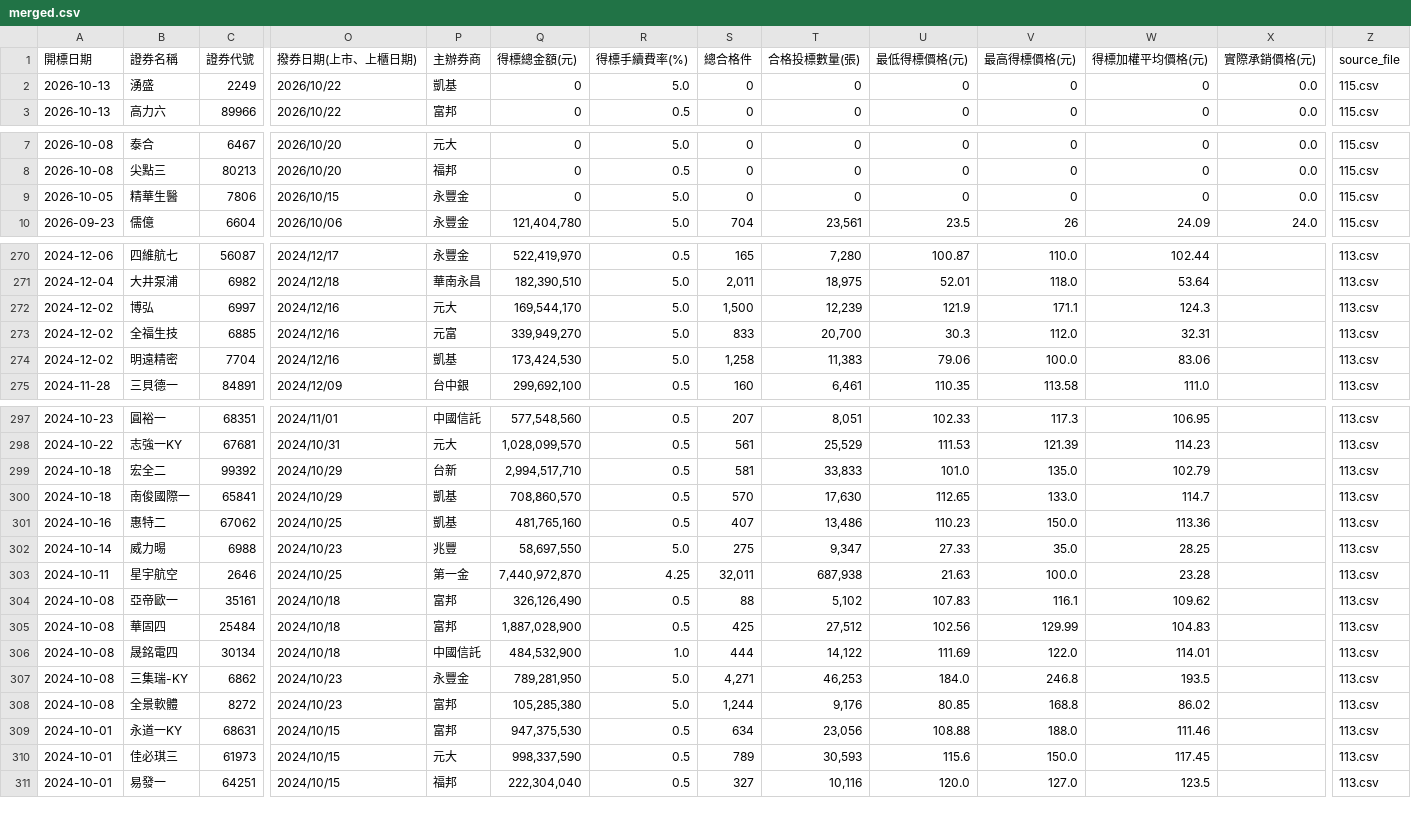
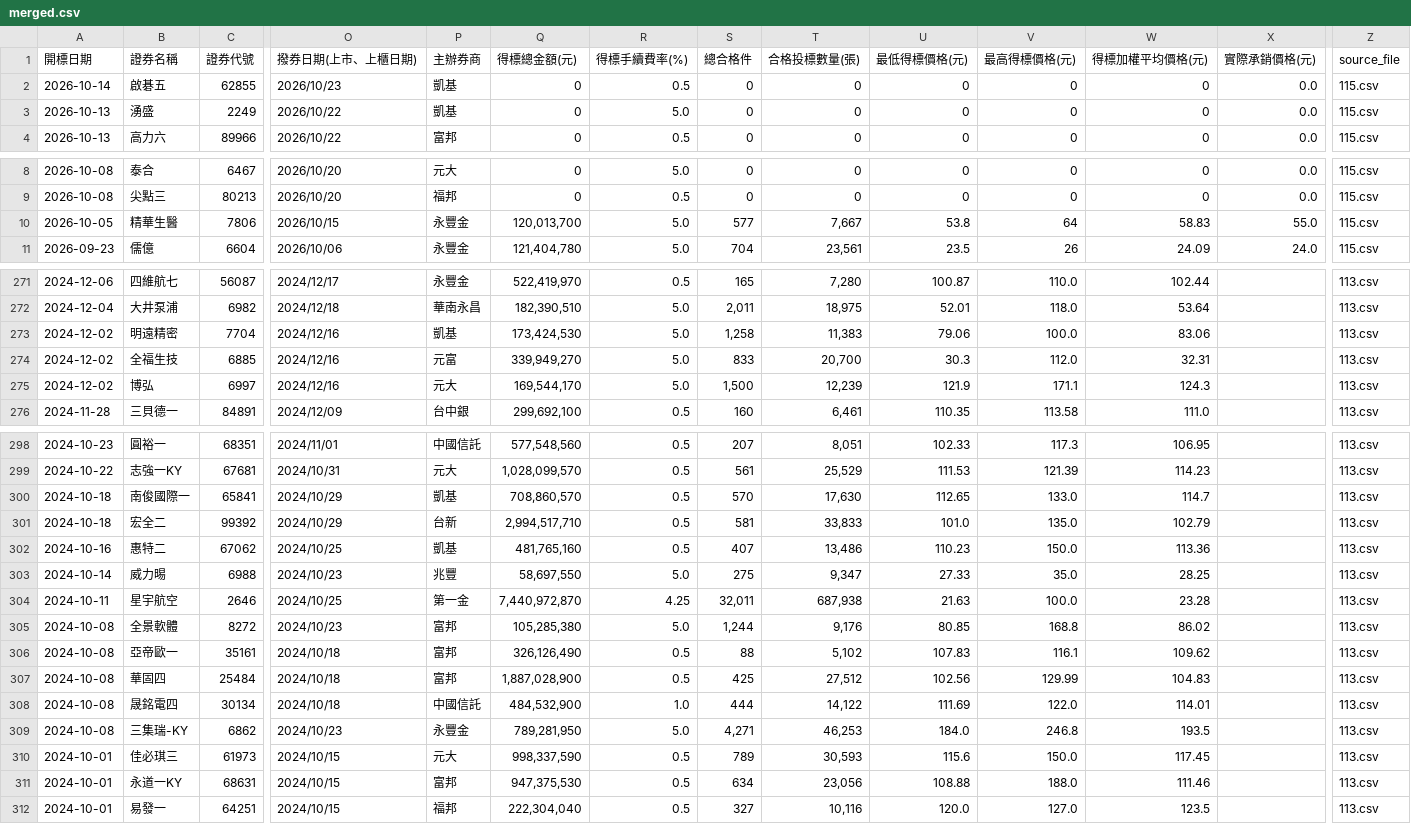
Before and after one commit to Aryido/auction, a CSV file: years/final/merged.csv, drawn as a sheet; only a part is shown, gaps mark what is left out; addresses are those after the commit; rows hold the shown columns only; the diff covers the shown part only; the diff names each change by its address in the sheet, - before the commit and + after, or states it on an @@ line.

```diff
--- a/years/final/merged.csv
+++ b/years/final/merged.csv
+row 2: 2026-10-14 | 啟碁五 | 62855 | 2026/10/23 | 凱基 | 0 | 0.5 | 0 | 0 | 0 | 0 | 0 | 0.0 | 115.csv
-Q10 (得標總金額(元)): 0
+Q10 (得標總金額(元)): 120,013,700
-S10 (總合格件): 0
+S10 (總合格件): 577
-T10 (合格投標數量(張)): 0
+T10 (合格投標數量(張)): 7,667
-U10 (最低得標價格(元)): 0
+U10 (最低得標價格(元)): 53.8
-V10 (最高得標價格(元)): 0
+V10 (最高得標價格(元)): 64
-W10 (得標加權平均價格(元)): 0
+W10 (得標加權平均價格(元)): 58.83
-X10 (實際承銷價格(元)): 0.0
+X10 (實際承銷價格(元)): 55.0
@@ row 274 moved to row 273: 2024-12-02 @@
@@ row 273 moved to row 274: 2024-12-02 @@
@@ row 308 moved to row 305: 2024-10-08 @@
```
Also changed, not shown: 5 moved rows elsewhere in this file, years/115.csv.
